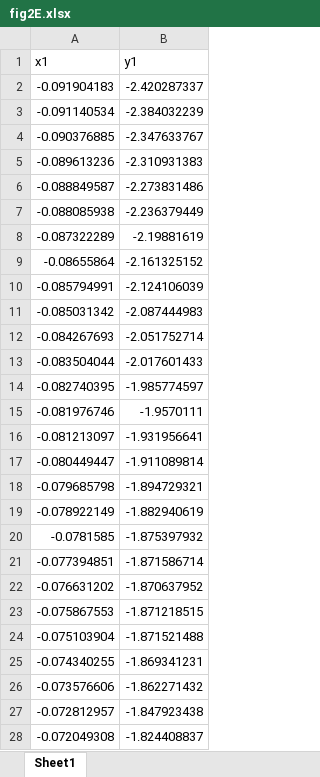
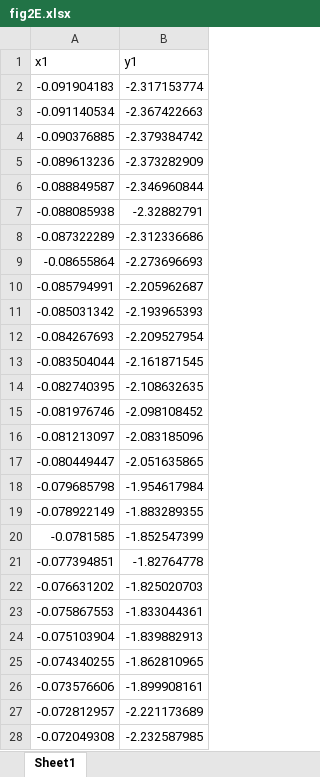
Before and after one commit to TMOTINT/Curve-Digitizer-v1, an Excel workbook: digitized_final/fig2E.xlsx, sheet Sheet1, drawn as a sheet; only a part is shown; values as stored, in another font and other column widths than the file's, no borders; the diff covers the shown part only; the diff names each change by its address in the sheet, - before the commit and + after, or states it on an @@ line.

```diff
--- a/digitized_final/fig2E.xlsx (sheet Sheet1)
+++ b/digitized_final/fig2E.xlsx (sheet Sheet1)
-B2 (y1): -2.420287337
+B2 (y1): -2.317153774
-B3 (y1): -2.384032239
+B3 (y1): -2.367422663
-B4 (y1): -2.347633767
+B4 (y1): -2.379384742
-B5 (y1): -2.310931383
+B5 (y1): -2.373282909
-B6 (y1): -2.273831486
+B6 (y1): -2.346960844
-B7 (y1): -2.236379449
+B7 (y1): -2.32882791
-B8 (y1): -2.19881619
+B8 (y1): -2.312336686
-B9 (y1): -2.161325152
+B9 (y1): -2.273696693
-B10 (y1): -2.124106039
+B10 (y1): -2.205962687
-B11 (y1): -2.087444983
+B11 (y1): -2.193965393
-B12 (y1): -2.051752714
+B12 (y1): -2.209527954
-B13 (y1): -2.017601433
+B13 (y1): -2.161871545
-B14 (y1): -1.985774597
+B14 (y1): -2.108632635
-B15 (y1): -1.9570111
+B15 (y1): -2.098108452
-B16 (y1): -1.931956641
+B16 (y1): -2.083185096
-B17 (y1): -1.911089814
+B17 (y1): -2.051635865
-B18 (y1): -1.894729321
+B18 (y1): -1.954617984
-B19 (y1): -1.882940619
+B19 (y1): -1.883289355
-B20 (y1): -1.875397932
+B20 (y1): -1.852547399
-B21 (y1): -1.871586714
+B21 (y1): -1.82764778
-B22 (y1): -1.870637952
+B22 (y1): -1.825020703
-B23 (y1): -1.871218515
+B23 (y1): -1.833044361
-B24 (y1): -1.871521488
+B24 (y1): -1.839882913
-B25 (y1): -1.869341231
+B25 (y1): -1.862810965
-B26 (y1): -1.862271432
+B26 (y1): -1.899908161
-B27 (y1): -1.847923438
+B27 (y1): -2.221173689
-B28 (y1): -1.824408837
+B28 (y1): -2.232587985
```
Also changed, not shown: 1560 edited cells elsewhere in this sheet, 41 other files.
